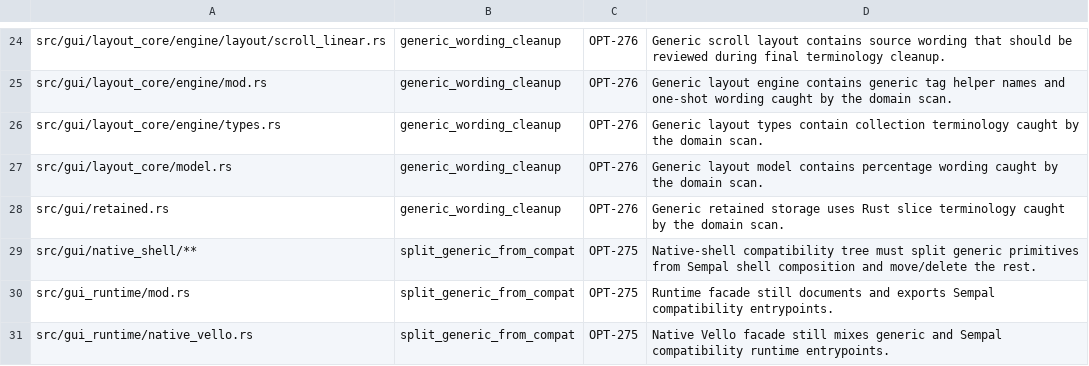
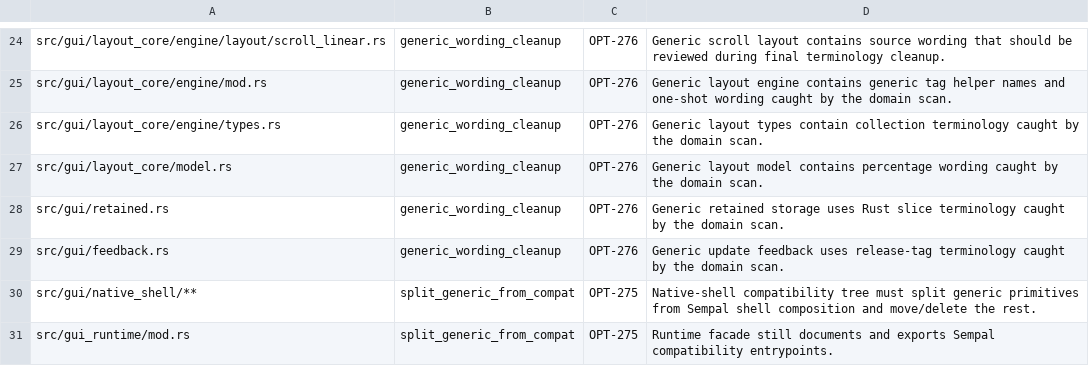
Before and after one commit to PORTALSURFER/radiant, a TSV file: domain_extraction_inventory.tsv, drawn as a sheet; only a part is shown, gaps mark what is left out; the shorter side is filled out with more unchanged rows.

Commit message:
Move update panel into generic feedback primitives

```diff
--- a/domain_extraction_inventory.tsv
+++ b/domain_extraction_inventory.tsv
@@ -28,2 +28,3 @@ src/gui/layout_core/model.rs	generic_wording_cleanup	OPT-276	Generic layout mode
 src/gui/retained.rs	generic_wording_cleanup	OPT-276	Generic retained storage uses Rust slice terminology caught by the domain scan.
+src/gui/feedback.rs	generic_wording_cleanup	OPT-276	Generic update feedback uses release-tag terminology caught by the domain scan.
 src/gui/native_shell/**	split_generic_from_compat	OPT-275	Native-shell compatibility tree must split generic primitives from Sempal shell composition and move/delete the rest.
```
Also changed, not shown: 3 other files.
